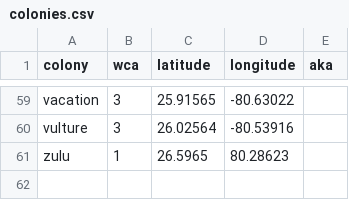
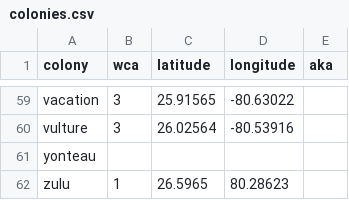
Before and after one commit to weecology/EvergladesWadingBird, a CSV file: SiteandMethods/colonies.csv, drawn as a sheet; only a part is shown, gaps mark what is left out.

Commit message:
Found 2008 data [minor]

```diff
--- a/SiteandMethods/colonies.csv
+++ b/SiteandMethods/colonies.csv
@@ -60,2 +60,3 @@ vacation,3,25.91565,-80.63022,
 vulture,3,26.02564,-80.53916,
+yonteau,,,,
 zulu,1,26.5965,80.28623,
```
Also changed, not shown: 3 other files.
